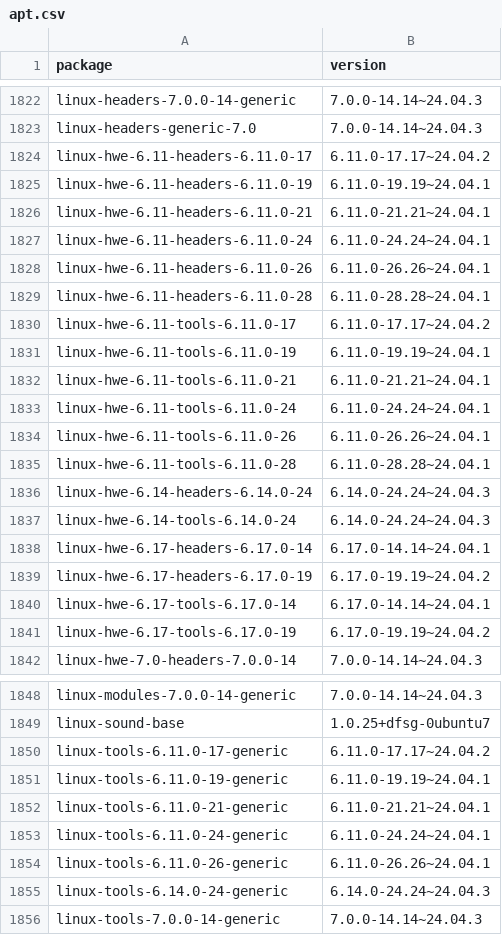
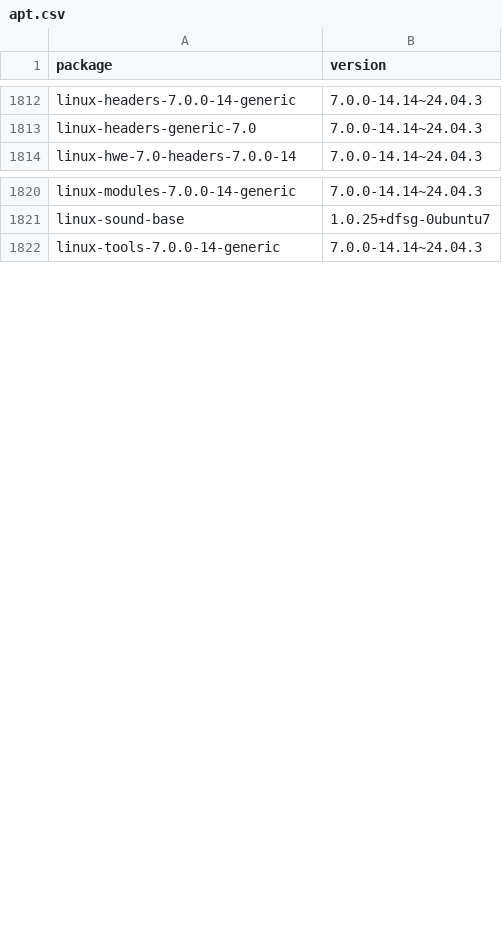
Before and after one commit to IrishBruse/dotfiles, a CSV file: linux/apt.csv, drawn as a sheet; only a part is shown, gaps mark what is left out; the diff covers the shown part only.

Commit message:
linux: apt.csv, install-cinnamon-github-release.sh, install-sddm-xsetup.sh, Xsetup

```diff
--- a/linux/apt.csv
+++ b/linux/apt.csv
@@ -1823,20 +1813,2 @@ linux-headers-7.0.0-14-generic,7.0.0-14.14~24.04.3
 linux-headers-generic-7.0,7.0.0-14.14~24.04.3
-linux-hwe-6.11-headers-6.11.0-17,6.11.0-17.17~24.04.2
-linux-hwe-6.11-headers-6.11.0-19,6.11.0-19.19~24.04.1
-linux-hwe-6.11-headers-6.11.0-21,6.11.0-21.21~24.04.1
-linux-hwe-6.11-headers-6.11.0-24,6.11.0-24.24~24.04.1
-linux-hwe-6.11-headers-6.11.0-26,6.11.0-26.26~24.04.1
-linux-hwe-6.11-headers-6.11.0-28,6.11.0-28.28~24.04.1
-linux-hwe-6.11-tools-6.11.0-17,6.11.0-17.17~24.04.2
-linux-hwe-6.11-tools-6.11.0-19,6.11.0-19.19~24.04.1
-linux-hwe-6.11-tools-6.11.0-21,6.11.0-21.21~24.04.1
-linux-hwe-6.11-tools-6.11.0-24,6.11.0-24.24~24.04.1
-linux-hwe-6.11-tools-6.11.0-26,6.11.0-26.26~24.04.1
-linux-hwe-6.11-tools-6.11.0-28,6.11.0-28.28~24.04.1
-linux-hwe-6.14-headers-6.14.0-24,6.14.0-24.24~24.04.3
-linux-hwe-6.14-tools-6.14.0-24,6.14.0-24.24~24.04.3
-linux-hwe-6.17-headers-6.17.0-14,6.17.0-14.14~24.04.1
-linux-hwe-6.17-headers-6.17.0-19,6.17.0-19.19~24.04.2
-linux-hwe-6.17-tools-6.17.0-14,6.17.0-14.14~24.04.1
-linux-hwe-6.17-tools-6.17.0-19,6.17.0-19.19~24.04.2
 linux-hwe-7.0-headers-7.0.0-14,7.0.0-14.14~24.04.3
@@ -1849,8 +1821,2 @@ linux-modules-7.0.0-14-generic,7.0.0-14.14~24.04.3
 linux-sound-base,1.0.25+dfsg-0ubuntu7
-linux-tools-6.11.0-17-generic,6.11.0-17.17~24.04.2
-linux-tools-6.11.0-19-generic,6.11.0-19.19~24.04.1
-linux-tools-6.11.0-21-generic,6.11.0-21.21~24.04.1
-linux-tools-6.11.0-24-generic,6.11.0-24.24~24.04.1
-linux-tools-6.11.0-26-generic,6.11.0-26.26~24.04.1
-linux-tools-6.14.0-24-generic,6.14.0-24.24~24.04.3
 linux-tools-7.0.0-14-generic,7.0.0-14.14~24.04.3
```
Also changed, not shown: 30 removed rows and 3 edited cells elsewhere in this file, 3 other files.
